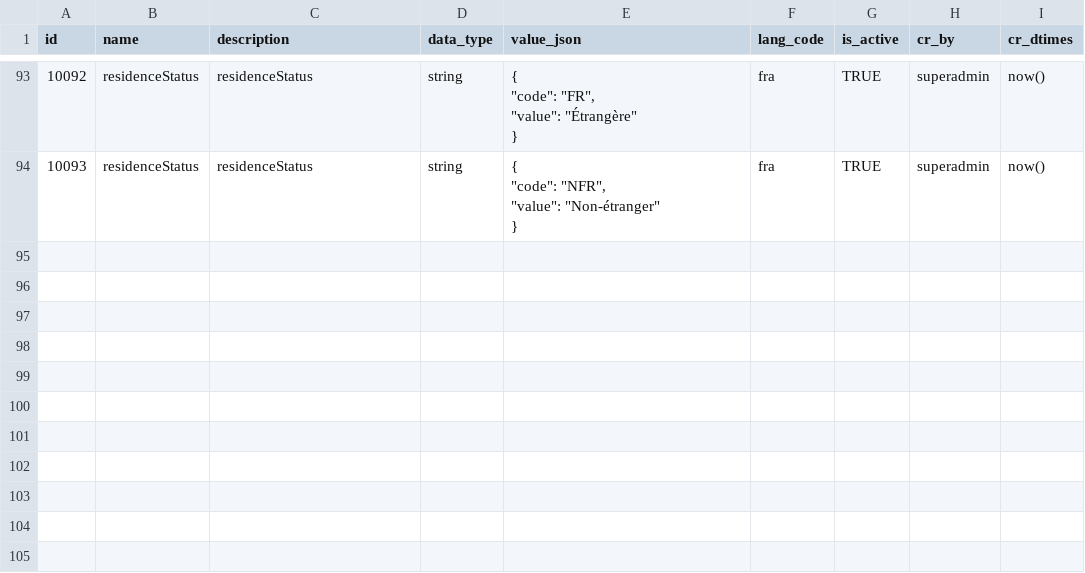
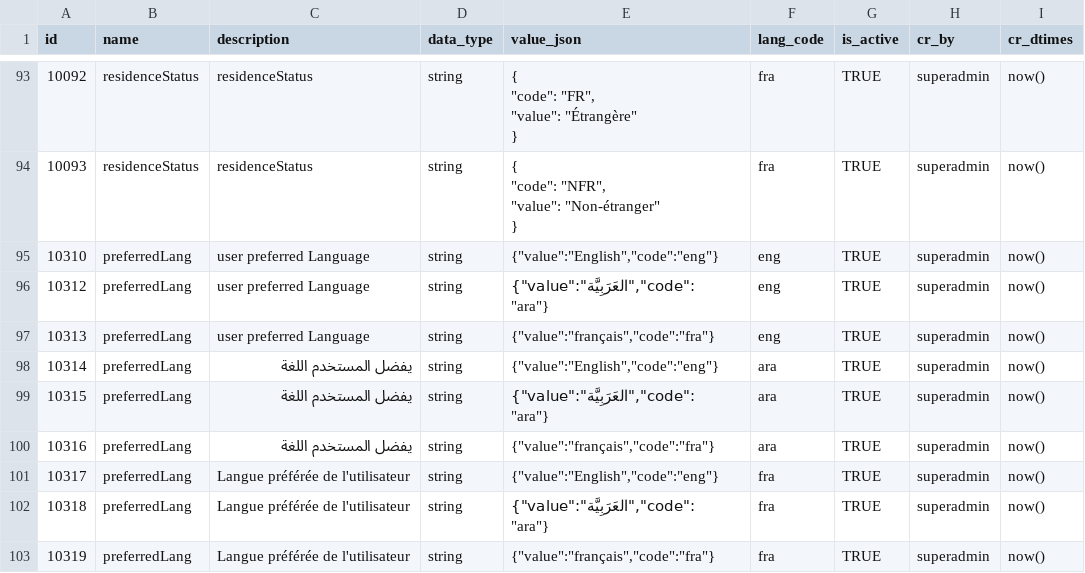
Before and after one commit to zpass-tech-team/mosip-data, a CSV file: data-dml/mosip_master/dml/master-dynamic_field.csv, drawn as a sheet; only a part is shown, gaps mark what is left out; the diff names each change by its address in the sheet, - before the commit and + after, or states it on an @@ line.

Commit message:
adding the PreferrefLang to develop

```diff
--- a/data-dml/mosip_master/dml/master-dynamic_field.csv
+++ b/data-dml/mosip_master/dml/master-dynamic_field.csv
+row 95: 10310 | preferredLang | user preferred Language | string | {"value":"English","code":"eng"} | eng | TRUE | superadmin | now()
+row 96: 10312 | preferredLang | user preferred Language | string | {"value":"العَرَبِيَّة","code":"ara"} | eng | TRUE | superadmin | now()
+row 97: 10313 | preferredLang | user preferred Language | string | {"value":"français","code":"fra"} | eng | TRUE | superadmin | now()
+row 98: 10314 | preferredLang | يفضل المستخدم اللغة | string | {"value":"English","code":"eng"} | ara | TRUE | superadmin | now()
+row 99: 10315 | preferredLang | يفضل المستخدم اللغة | string | {"value":"العَرَبِيَّة","code":"ara"} | ara | TRUE | superadmin | now()
+row 100: 10316 | preferredLang | يفضل المستخدم اللغة | string | {"value":"français","code":"fra"} | ara | TRUE | superadmin | now()
+row 101: 10317 | preferredLang | Langue préférée de l'utilisateur | string | {"value":"English","code":"eng"} | fra | TRUE | superadmin | now()
+row 102: 10318 | preferredLang | Langue préférée de l'utilisateur | string | {"value":"العَرَبِيَّة","code":"ara"} | fra | TRUE | superadmin | now()
+row 103: 10319 | preferredLang | Langue préférée de l'utilisateur | string | {"value":"français","code":"fra"} | fra | TRUE | superadmin | now()
```
